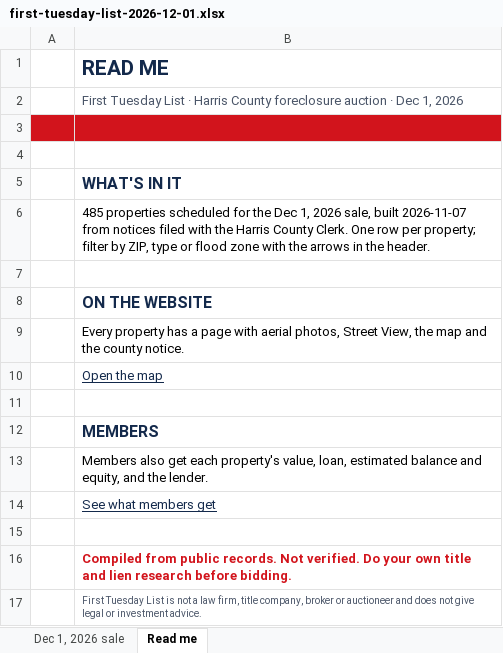
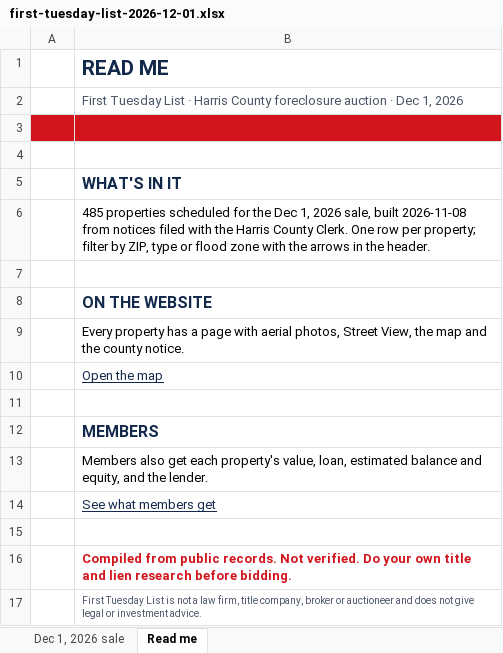
Before and after one commit to aharchaoumehdi/first-tuesday-list, an Excel workbook: site/free-list/first-tuesday-list-2026-12-01.xlsx, sheet Read me, drawn as a sheet; values as stored, in another font and other column widths than the file's, no borders; charts and pictures not drawn; the diff names each change by its address in the sheet, - before the commit and + after, or states it on an @@ line.

```diff
--- a/site/free-list/first-tuesday-list-2026-12-01.xlsx (sheet Read me)
+++ b/site/free-list/first-tuesday-list-2026-12-01.xlsx (sheet Read me)
-B6: …sale, built 2026-11-07 from notices…
+B6: …sale, built 2026-11-08 from notices…
```
Also changed, not shown: sheet Dec 1, 2026 sale, 3 other files.
